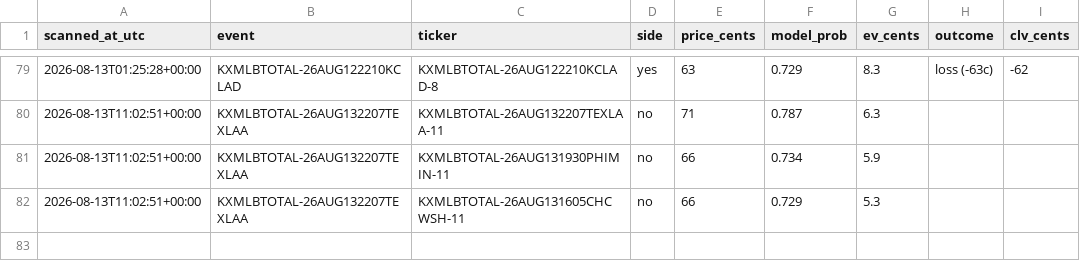
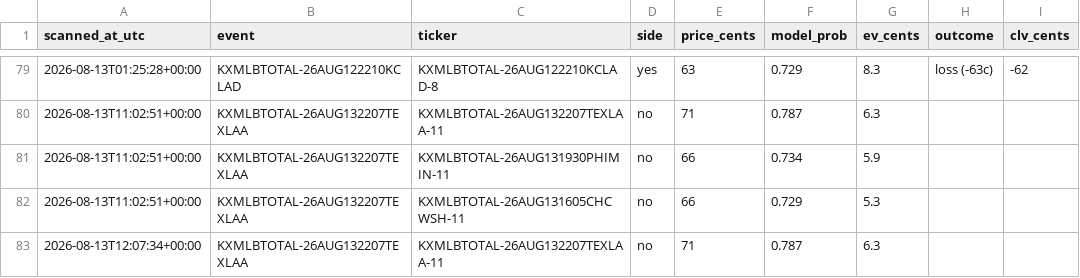
Before and after one commit to Jackhenry87/Prediction-Market-trading-bot, a CSV file: paper_trades_sports.csv, drawn as a sheet; only a part is shown, gaps mark what is left out.

```diff
--- a/paper_trades_sports.csv
+++ b/paper_trades_sports.csv
@@ -82 +82,2 @@ scanned_at_utc,event,ticker,side,price_cents,model_prob,ev_cents,outcome,clv_cen
 2026-08-13T11:02:51+00:00,KXMLBTOTAL-26AUG132207TEXLAA,KXMLBTOTAL-26AUG131605CHCWSH-11,no,66,0.729,5.3,
+2026-08-13T12:07:34+00:00,KXMLBTOTAL-26AUG132207TEXLAA,KXMLBTOTAL-26AUG132207TEXLAA-11,no,71,0.787,6.3,
```
Also changed, not shown: clv_sports.csv, 2 other files.
